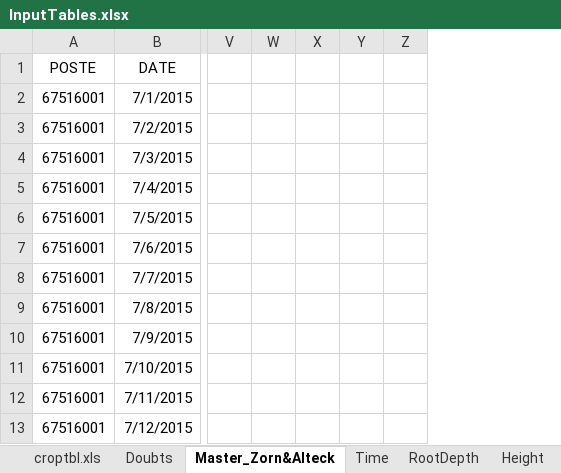
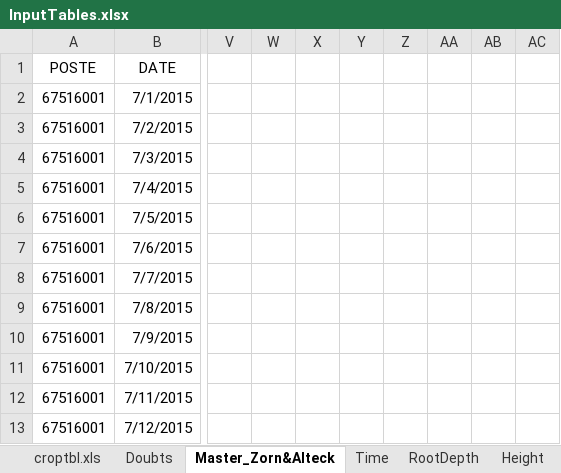
Before and after one commit to DayTimeChunks/pesti-beach16, an Excel workbook: DataInput/Tables/DataSource/InputTables.xlsx, sheet Master_Zorn&Alteck, drawn as a sheet; only a part is shown, gaps mark what is left out; values as stored, in another font and other column widths than the file's, no borders; conditional formats not drawn; removed rows and columns are numbered as before the commit, all else as after; the diff names each change by its address in the sheet, - before the commit and + after, or states it on an @@ line.

```diff
--- a/DataInput/Tables/DataSource/InputTables.xlsx (sheet Master_Zorn&Alteck)
+++ b/DataInput/Tables/DataSource/InputTables.xlsx (sheet Master_Zorn&Alteck)
-column Y, empty
-column Z, empty
+column Y, empty
+column Z, empty
+column AA, empty
+column AB, empty
+column AC, empty
```
Also changed, not shown: sheet p_b, charts or pictures, 4 other files.
